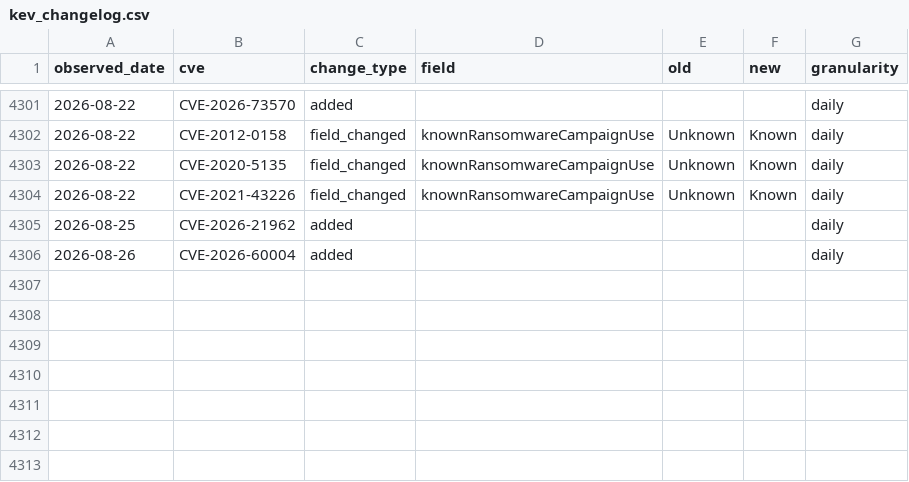
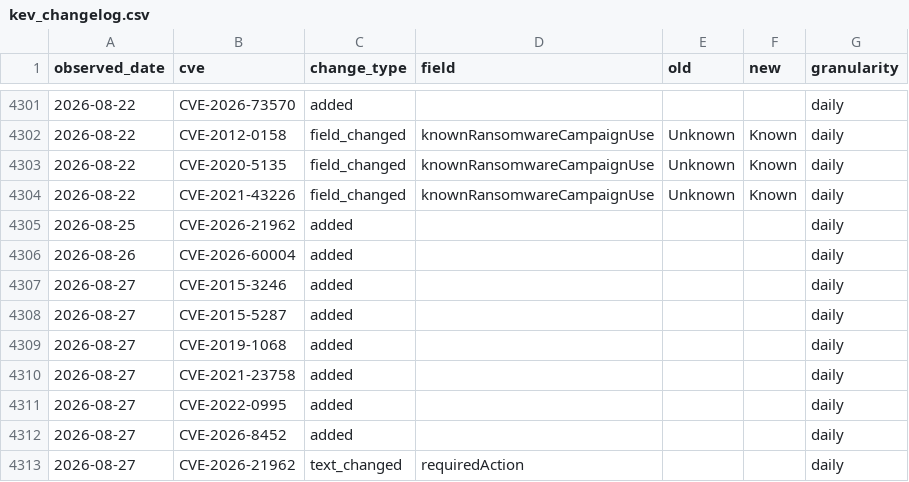
Before and after one commit to Devko/CyberMon, a CSV file: site/data/history/kev_changelog.csv, drawn as a sheet; only a part is shown, gaps mark what is left out.

Commit message:
data: nightly refresh 2026-08-27 [skip ci]

```diff
--- a/site/data/history/kev_changelog.csv
+++ b/site/data/history/kev_changelog.csv
@@ -4306 +4306,8 @@ observed_date,cve,change_type,field,old,new,granularity
 2026-08-26,CVE-2026-60004,added,,,,daily
+2026-08-27,CVE-2015-3246,added,,,,daily
+2026-08-27,CVE-2015-5287,added,,,,daily
+2026-08-27,CVE-2019-1068,added,,,,daily
+2026-08-27,CVE-2021-23758,added,,,,daily
+2026-08-27,CVE-2022-0995,added,,,,daily
+2026-08-27,CVE-2026-8452,added,,,,daily
+2026-08-27,CVE-2026-21962,text_changed,requiredAction,,,daily
```
Also changed, not shown: site/data/history/botnet_c2.csv, site/data/history/epss_volatility.csv, 38 other files.
